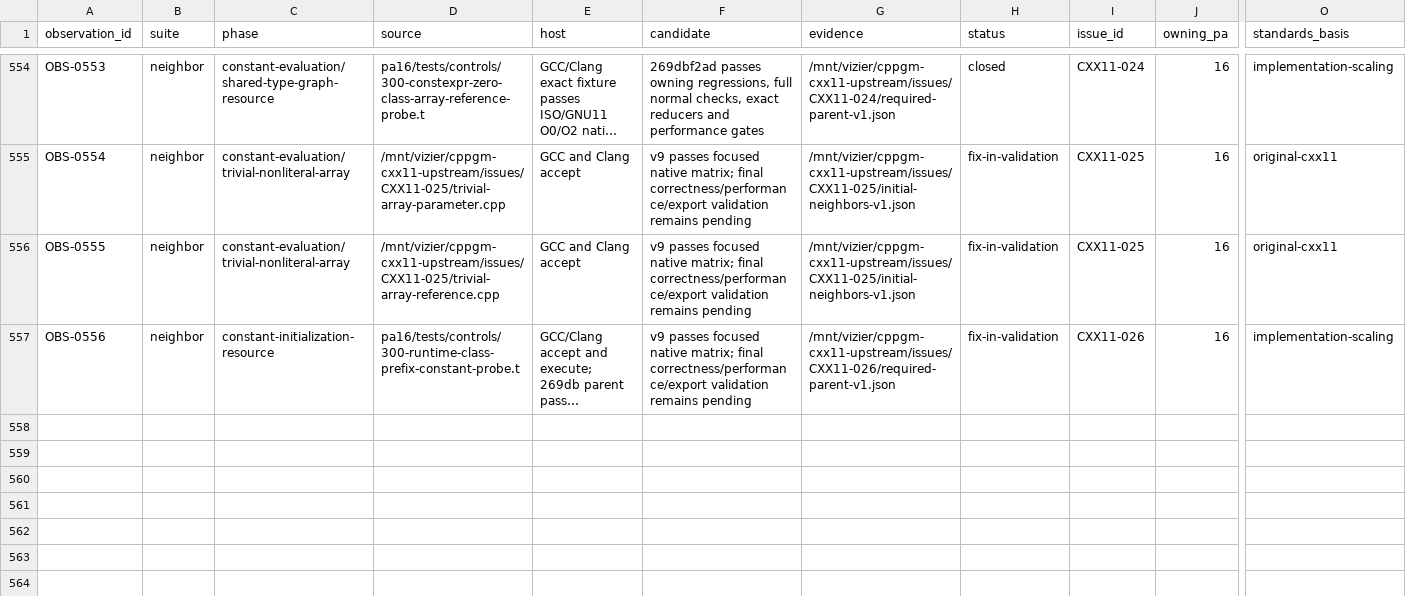
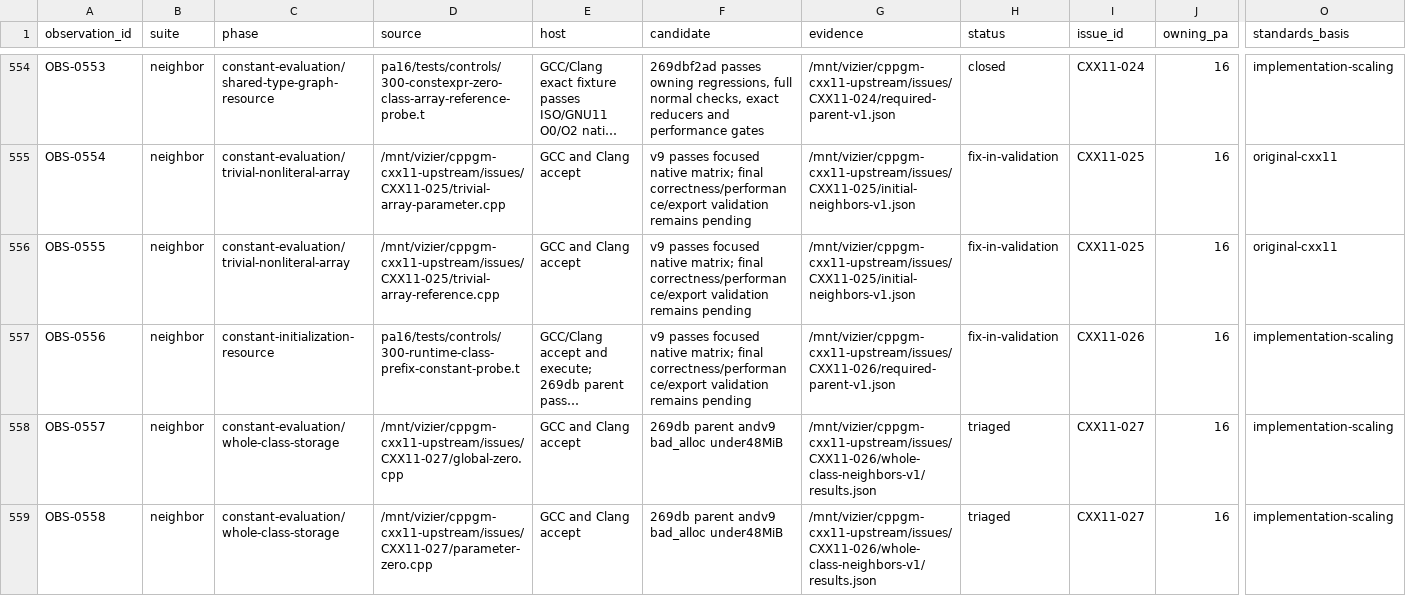
Before and after one commit to vishvananda/cppgm-extended, a CSV file: reports/cxx11-gap-observations.csv, drawn as a sheet; only a part is shown, gaps mark what is left out; long unchanged cells end in …; rows hold the shown columns only; the diff names each change by its address in the sheet, - before the commit and + after, or states it on an @@ line.

Commit message:
Record corrected placement, normal gates and whole-class gap

```diff
--- a/reports/cxx11-gap-observations.csv
+++ b/reports/cxx11-gap-observations.csv
+row 558: OBS-0557 | neighbor | constant-evaluation/whole-class-storage | /mnt/vizier/cppgm-cxx11-upstream/issues/CXX11-027/global-zero.cpp | GCC and Clang accept | 269db parent andv9 bad_alloc under48MiB | /mnt/vizier/cppgm-cxx11-upstream/issues/CXX11-026/whole-class-neighbors-v1/results.json | triaged | CXX11-027 | 16 | implementation-scaling
+row 559: OBS-0558 | neighbor | constant-evaluation/whole-class-storage | /mnt/vizier/cppgm-cxx11-upstream/issues/CXX11-027/parameter-zero.cpp | GCC and Clang accept | 269db parent andv9 bad_alloc under48MiB | /mnt/vizier/cppgm-cxx11-upstream/issues/CXX11-026/whole-class-neighbors-v1/results.json | triaged | CXX11-027 | 16 | implementation-scaling
```
Also changed, not shown: 3 other files.
